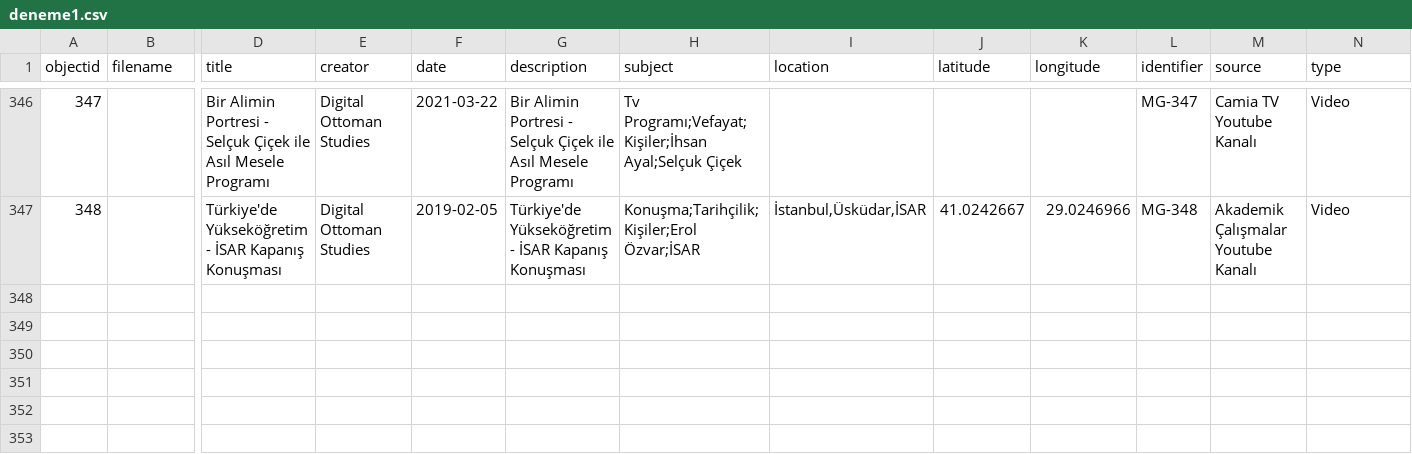
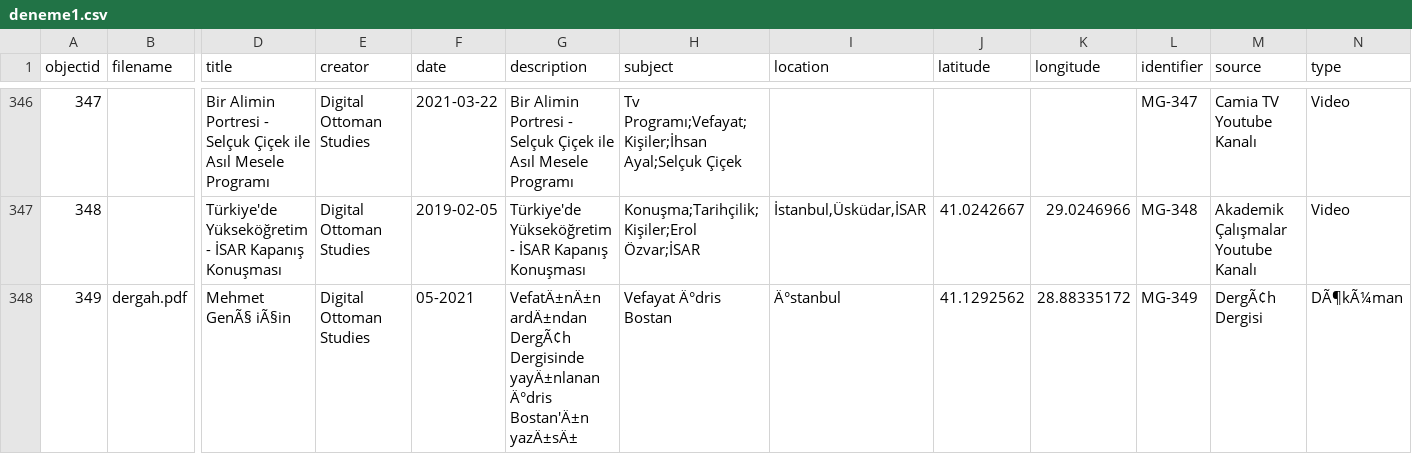
Before and after one commit to digitalottomans/demo, a CSV file: _data/deneme1.csv, drawn as a sheet; only a part is shown, gaps mark what is left out; rows hold the shown columns only; the diff names each change by its address in the sheet, - before the commit and + after, or states it on an @@ line.

Commit message:
up

```diff
--- a/_data/deneme1.csv
+++ b/_data/deneme1.csv
+row 348: 349 | dergah.pdf | Mehmet GenÃ§ iÃ§in | Digital Ottoman Studies | 05-2021 | VefatÄ±nÄ±n ardÄ±ndan DergÃ¢h Dergisinde yayÄ±nlanan Ä°dris Bostan'Ä±n yazÄ±sÄ± | Vefayat Ä°dris Bostan | Ä°stanbul | 41.1292562 | 28.88335172 | MG-349 | DergÃ¢h Dergisi | DÃ¶kÃ¼man
```
